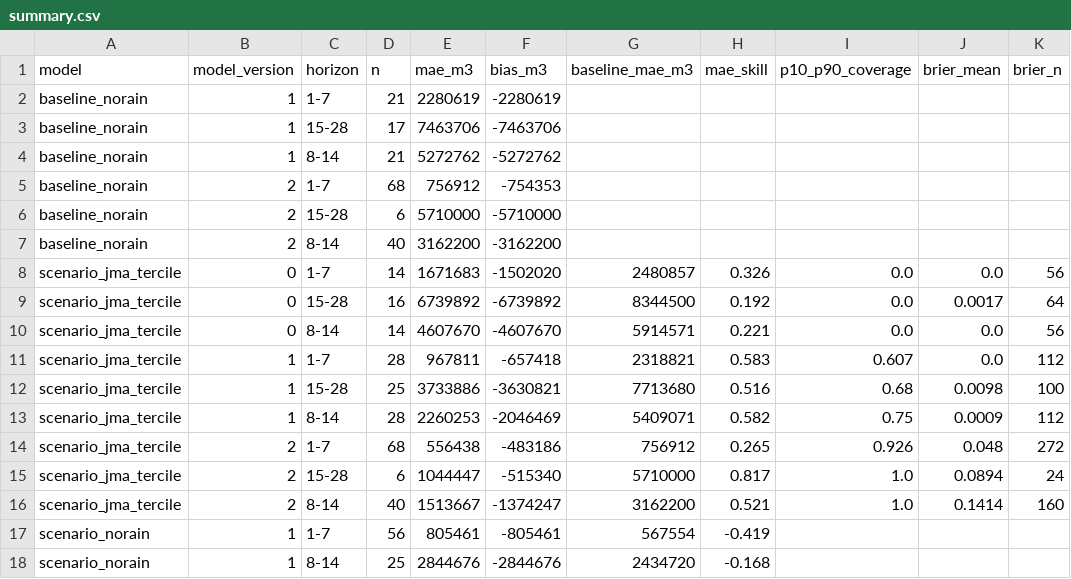
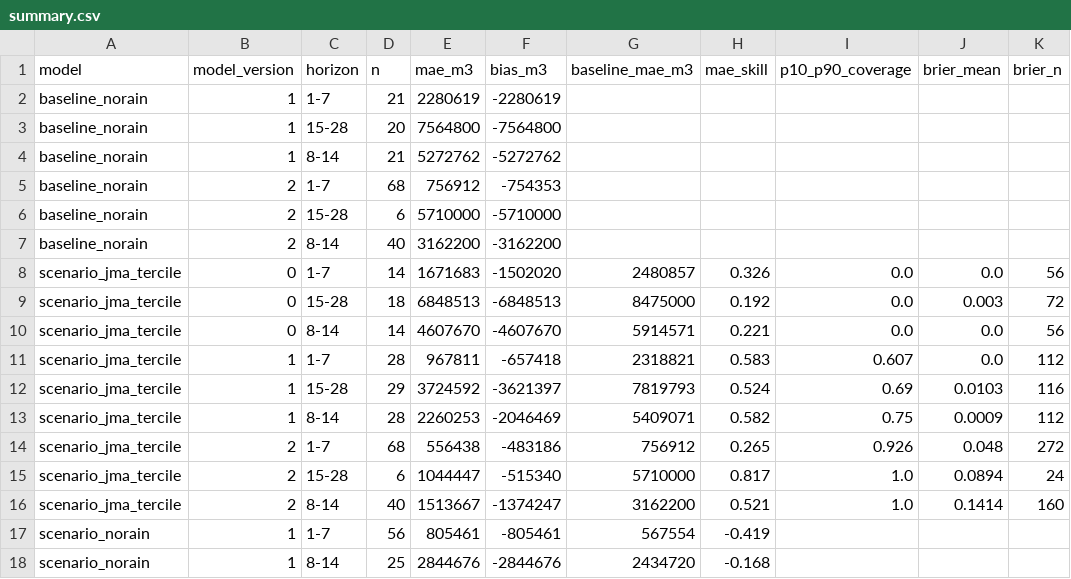
Before and after one commit to yohei-washizaki/fukuoka-dam-outlook, a CSV file: data/verification/summary.csv, drawn as a sheet.

```diff
--- a/data/verification/summary.csv
+++ b/data/verification/summary.csv
@@ -2,3 +2,3 @@ model,model_version,horizon,n,mae_m3,bias_m3,baseline_mae_m3,mae_skill,p10_p90_c
 baseline_norain,1,1-7,21,2280619,-2280619,,,,,
-baseline_norain,1,15-28,17,7463706,-7463706,,,,,
+baseline_norain,1,15-28,20,7564800,-7564800,,,,,
 baseline_norain,1,8-14,21,5272762,-5272762,,,,,
@@ -8,6 +8,6 @@ baseline_norain,2,8-14,40,3162200,-3162200,,,,,
 scenario_jma_tercile,0,1-7,14,1671683,-1502020,2480857,0.326,0.0,0.0,56
-scenario_jma_tercile,0,15-28,16,6739892,-6739892,8344500,0.192,0.0,0.0017,64
+scenario_jma_tercile,0,15-28,18,6848513,-6848513,8475000,0.192,0.0,0.003,72
 scenario_jma_tercile,0,8-14,14,4607670,-4607670,5914571,0.221,0.0,0.0,56
 scenario_jma_tercile,1,1-7,28,967811,-657418,2318821,0.583,0.607,0.0,112
-scenario_jma_tercile,1,15-28,25,3733886,-3630821,7713680,0.516,0.68,0.0098,100
+scenario_jma_tercile,1,15-28,29,3724592,-3621397,7819793,0.524,0.69,0.0103,116
 scenario_jma_tercile,1,8-14,28,2260253,-2046469,5409071,0.582,0.75,0.0009,112
```
Also changed, not shown: data/normalized/dam_storage.csv, data/verification/scores.csv, 3 other files.
